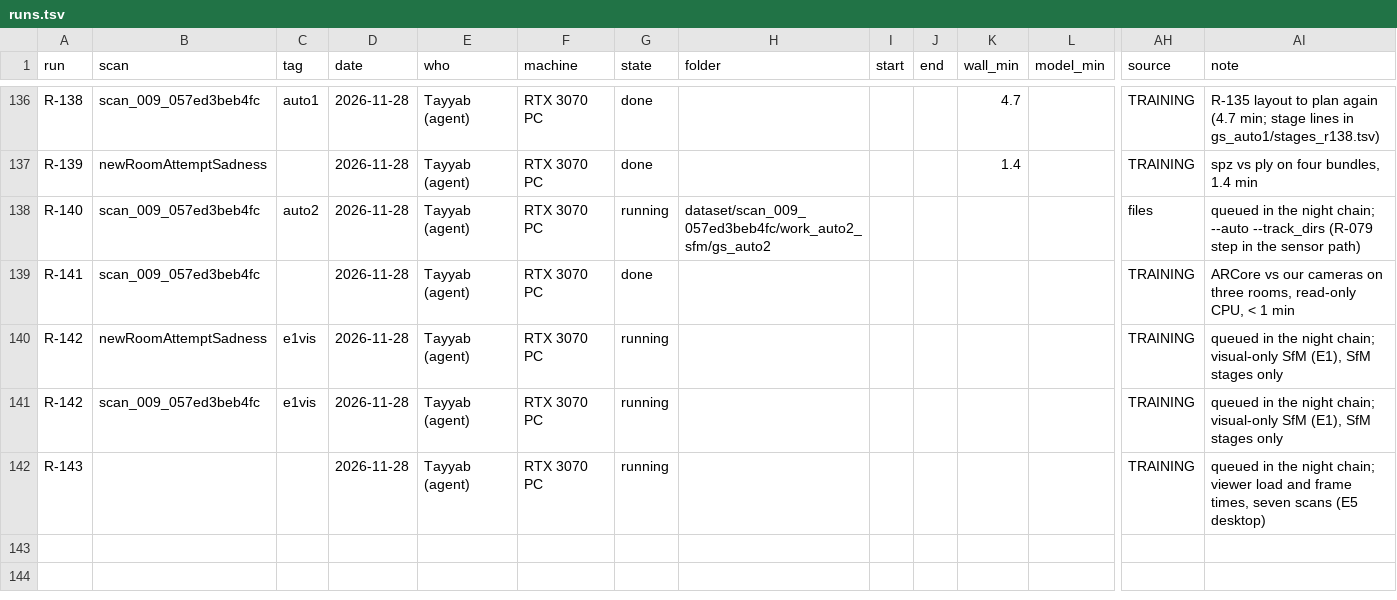
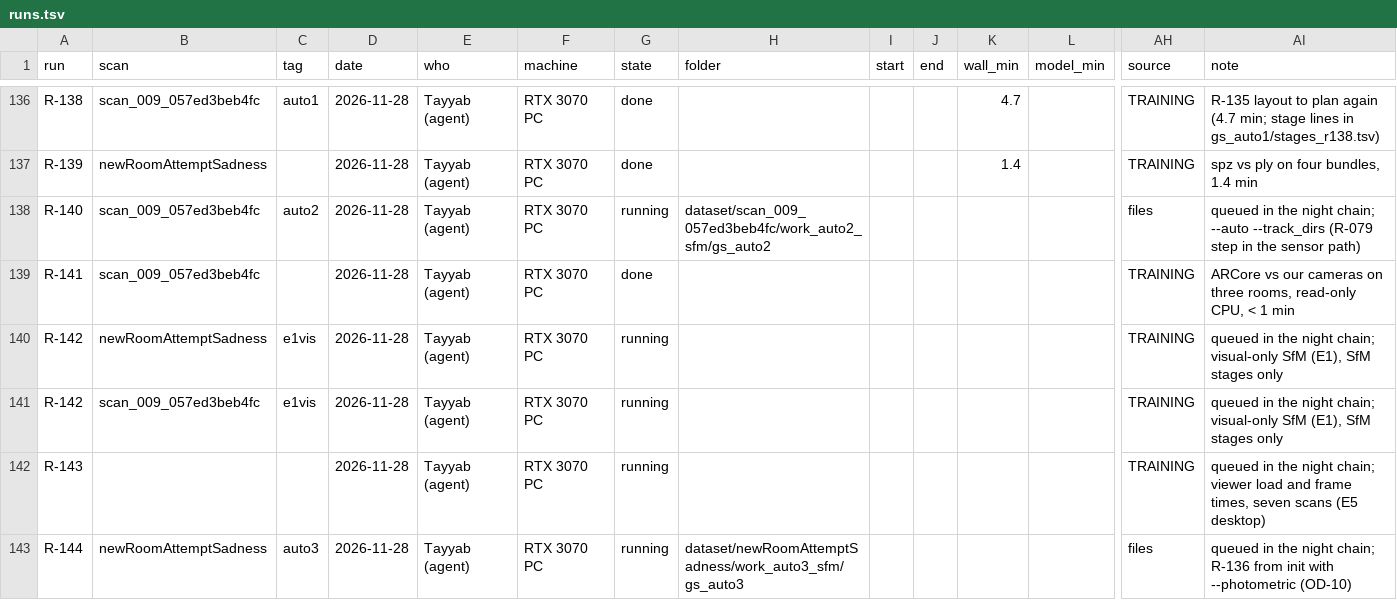
Before and after one commit to Umairishuman/BuildScan3D, a TSV file: docs/progress/runs.tsv, drawn as a sheet; only a part is shown, gaps mark what is left out; rows hold the shown columns only; the diff names each change by its address in the sheet, - before the commit and + after, or states it on an @@ line.

Commit message:
docs(progress): R-144 planned (OD-10 photometric init under --auto)

```diff
--- a/docs/progress/runs.tsv
+++ b/docs/progress/runs.tsv
+row 143: R-144 | newRoomAttemptSadness | auto3 | 2026-11-28 | Tayyab (agent) | RTX 3070 PC | running | dataset/newRoomAttemptSadness/work_auto3_sfm/gs_auto3 |  |  |  |  | files | queued in the night chain; R-136 from init with --photometric (OD-10)
```
Also changed, not shown: 1 other file.
